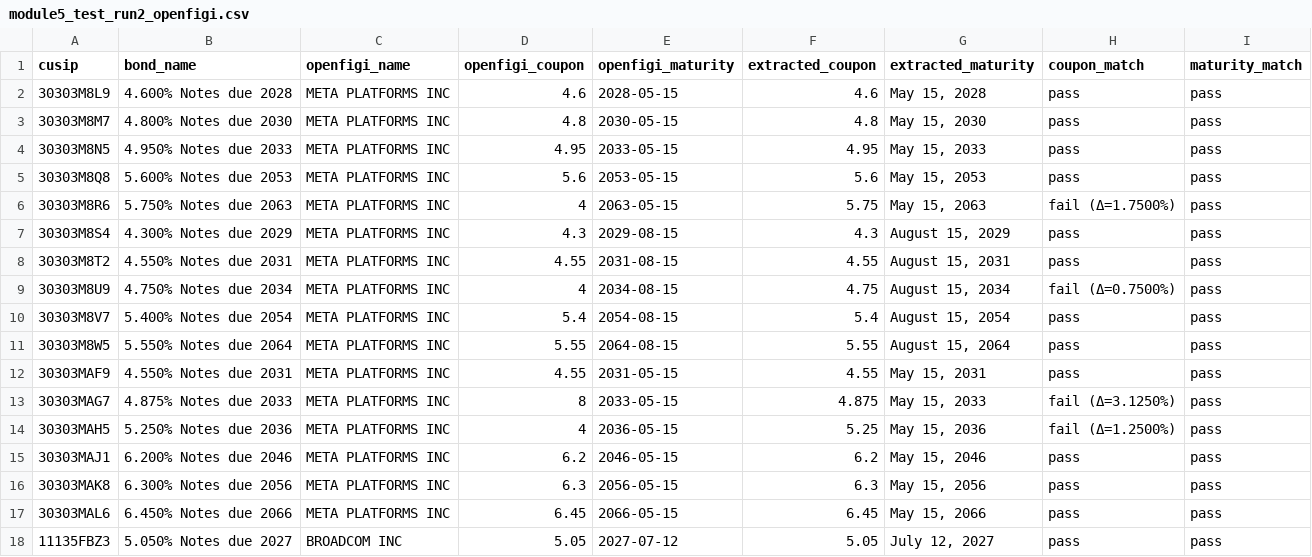
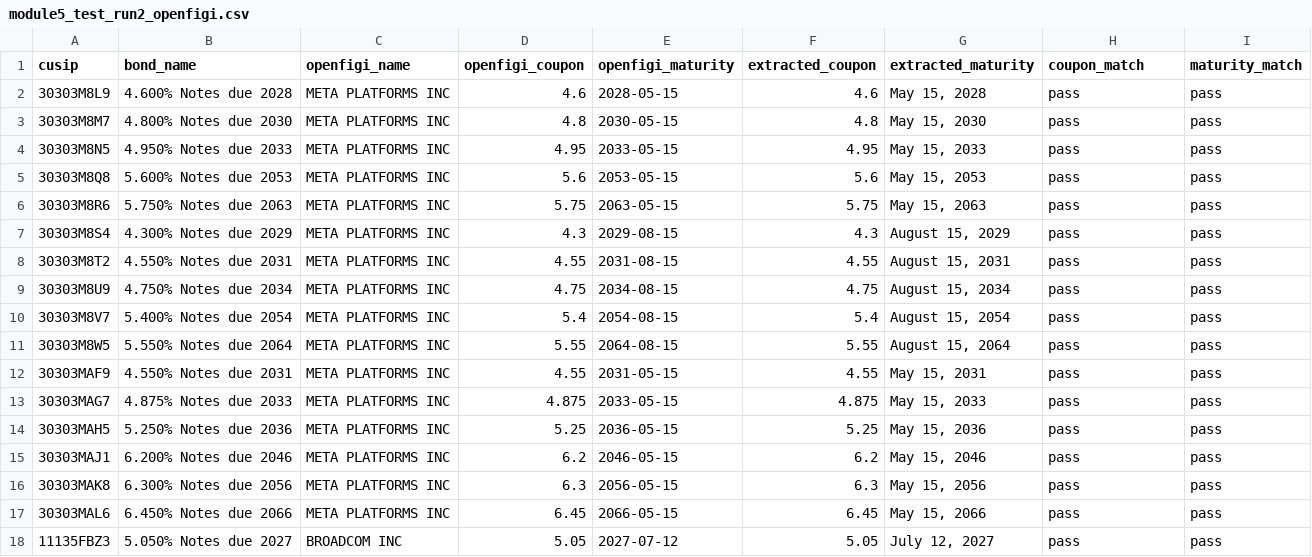
Before and after one commit to Adwait197/-Finance-Reference-Data-Platform, a CSV file: data/processed/module5_test_run2_openfigi.csv, drawn as a sheet; only a part is shown.

```diff
--- a/data/processed/module5_test_run2_openfigi.csv
+++ b/data/processed/module5_test_run2_openfigi.csv
@@ -5,6 +5,6 @@ cusip,bond_name,openfigi_name,openfigi_coupon,openfigi_maturity,extracted_coupon
 30303M8Q8,5.600% Notes due 2053,META PLATFORMS INC,5.6,2053-05-15,5.6,"May 15, 2053",pass,pass
-30303M8R6,5.750% Notes due 2063,META PLATFORMS INC,4,2063-05-15,5.75,"May 15, 2063",fail (Δ=1.7500%),pass
+30303M8R6,5.750% Notes due 2063,META PLATFORMS INC,5.75,2063-05-15,5.75,"May 15, 2063",pass,pass
 30303M8S4,4.300% Notes due 2029,META PLATFORMS INC,4.3,2029-08-15,4.3,"August 15, 2029",pass,pass
 30303M8T2,4.550% Notes due 2031,META PLATFORMS INC,4.55,2031-08-15,4.55,"August 15, 2031",pass,pass
-30303M8U9,4.750% Notes due 2034,META PLATFORMS INC,4,2034-08-15,4.75,"August 15, 2034",fail (Δ=0.7500%),pass
+30303M8U9,4.750% Notes due 2034,META PLATFORMS INC,4.75,2034-08-15,4.75,"August 15, 2034",pass,pass
 30303M8V7,5.400% Notes due 2054,META PLATFORMS INC,5.4,2054-08-15,5.4,"August 15, 2054",pass,pass
@@ -12,4 +12,4 @@ cusip,bond_name,openfigi_name,openfigi_coupon,openfigi_maturity,extracted_coupon
 30303MAF9,4.550% Notes due 2031,META PLATFORMS INC,4.55,2031-05-15,4.55,"May 15, 2031",pass,pass
-30303MAG7,4.875% Notes due 2033,META PLATFORMS INC,8,2033-05-15,4.875,"May 15, 2033",fail (Δ=3.1250%),pass
-30303MAH5,5.250% Notes due 2036,META PLATFORMS INC,4,2036-05-15,5.25,"May 15, 2036",fail (Δ=1.2500%),pass
+30303MAG7,4.875% Notes due 2033,META PLATFORMS INC,4.875,2033-05-15,4.875,"May 15, 2033",pass,pass
+30303MAH5,5.250% Notes due 2036,META PLATFORMS INC,5.25,2036-05-15,5.25,"May 15, 2036",pass,pass
 30303MAJ1,6.200% Notes due 2046,META PLATFORMS INC,6.2,2046-05-15,6.2,"May 15, 2046",pass,pass
```
Also changed, not shown: 10 other files.
